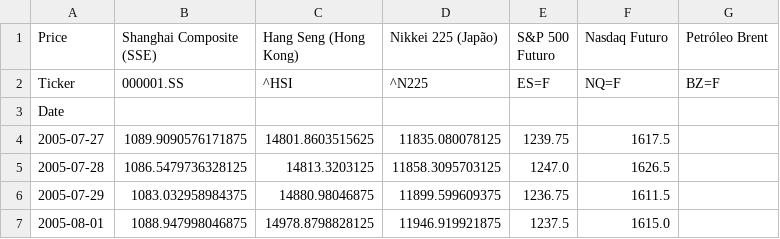
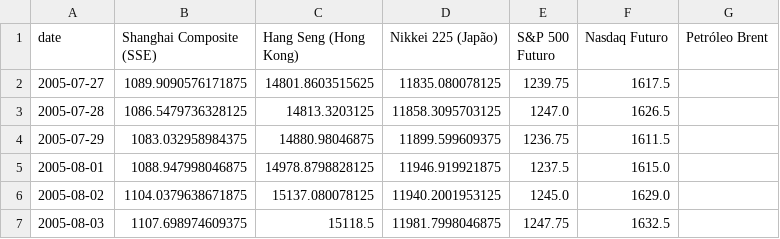
Before and after one commit to henriquebol/FIAP-Tech_Challenge-Vinhos, a CSV file: data/indices_globais_20_anos.csv, drawn as a sheet; only a part is shown; the shorter side is filled out with more unchanged rows.

Commit message:
Update indices_globais_20_anos.csv

```diff
--- a/data/indices_globais_20_anos.csv
+++ b/data/indices_globais_20_anos.csv
@@ -1,4 +1,2 @@
-Price,Shanghai Composite (SSE),Hang Seng (Hong Kong),Nikkei 225 (Japão),S&P 500 Futuro,Nasdaq Futuro,Petróleo Brent
-Ticker,000001.SS,^HSI,^N225,ES=F,NQ=F,BZ=F
-Date,,,,,,
+date,Shanghai Composite (SSE),Hang Seng (Hong Kong),Nikkei 225 (Japão),S&P 500 Futuro,Nasdaq Futuro,Petróleo Brent
 2005-07-27,1089.9090576171875,14801.8603515625,11835.080078125,1239.75,1617.5,
```
